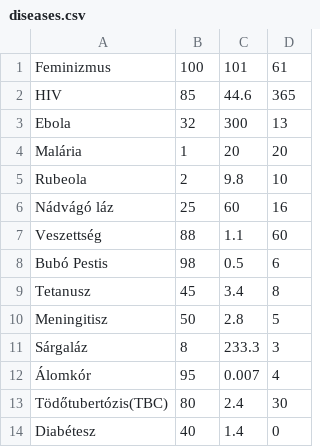
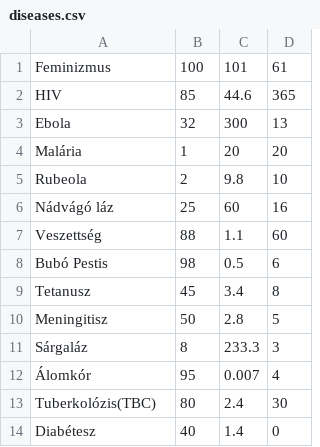
Before and after one commit to tferenc/Plage-inc., a CSV file: diseases.csv, drawn as a sheet.

Commit message:
CSV file modified.

```diff
--- a/diseases.csv
+++ b/diseases.csv
@@ -12,3 +12,3 @@ Sárgaláz,8,233.3,3
 Álomkór,95,0.007,4
-Tödőtubertózis(TBC),80,2.4,30
+Tuberkolózis(TBC),80,2.4,30
 Diabétesz,40,1.4,0
```
